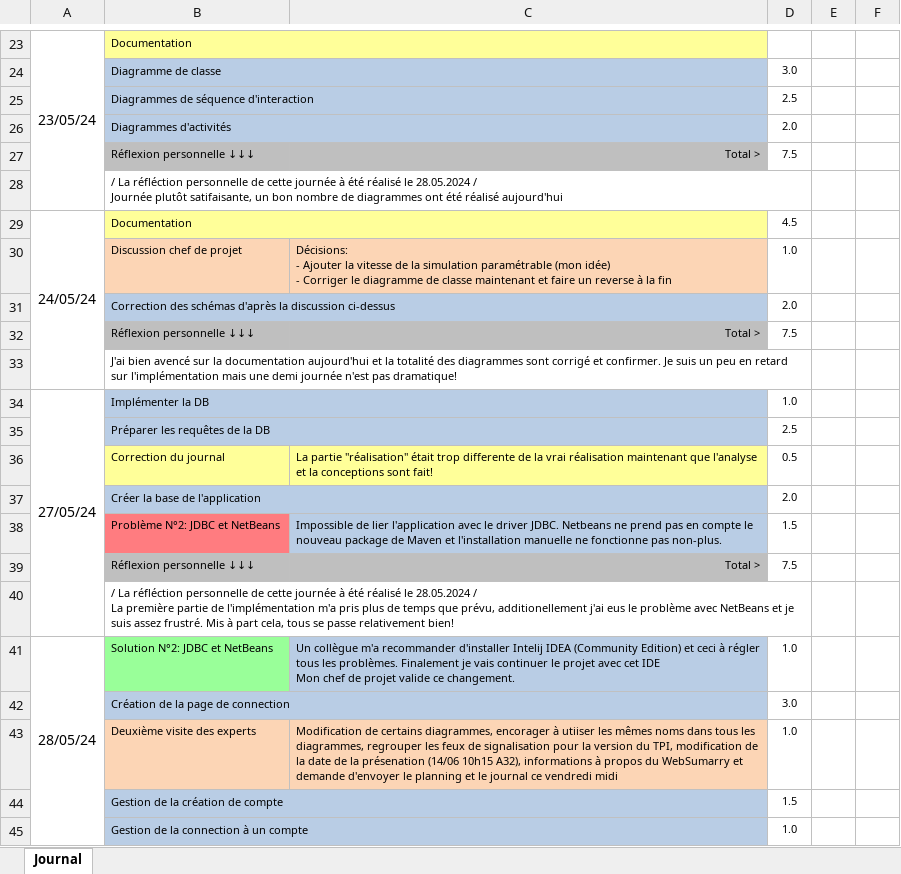
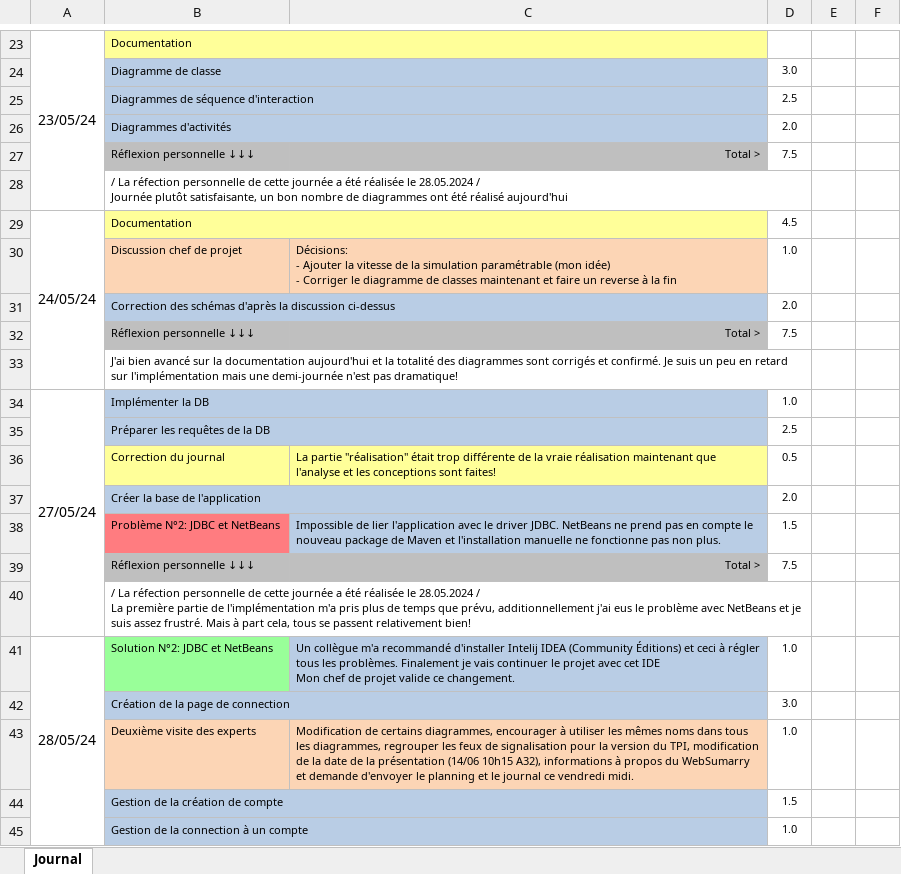
Before and after one commit to alikadev/RoadTrafficSimulator, an Excel workbook: docs/3_CAND_Modele_Journal_2024.xlsx, sheet Journal, drawn as a sheet; only a part is shown, gaps mark what is left out; values as stored, in another font and other column widths than the file's, no borders; conditional formats not drawn; ↵ is a line break in a cell; the diff covers the shown part only; the diff names each change by its address in the sheet, - before the commit and + after, or states it on an @@ line.

```diff
--- a/docs/3_CAND_Modele_Journal_2024.xlsx (sheet Journal)
+++ b/docs/3_CAND_Modele_Journal_2024.xlsx (sheet Journal)
-B28: / La réfléction personnelle de cette journée à été réalisé le 28.05.2024 / ↵ Journée plutôt satifaisante, un bon…
+B28: / La réfection personnelle de cette journée a été réalisée le 28.05.2024 / ↵ Journée plutôt satisfaisante, un bon…
-C30: …diagramme de classe maintenant et…
+C30: …diagramme de classes maintenant et…
-B33: J'ai bien avencé sur la documentation aujourd'hui et la totalité des diagrammes sont corrigé et confirmer. Je suis un peu en retard sur l'implémentation mais une demi journée n'est pas…
+B33: J'ai bien avancé sur la documentation aujourd'hui et la totalité des diagrammes sont corrigés et confirmé. Je suis un peu en retard sur l'implémentation mais une demi-journée n'est pas…
-C36: …était trop differente de la vrai réalisation maintenant que l'analyse et la conceptions sont fait!
+C36: …était trop différente de la vraie réalisation maintenant que l'analyse et les conceptions sont faites!
-C38: …driver JDBC. Netbeans ne prend pas en compte le nouveau package de Maven et l'installation manuelle ne fonctionne pas non-plus.
+C38: …driver JDBC. NetBeans ne prend pas en compte le nouveau package de Maven et l'installation manuelle ne fonctionne pas non plus.
-B40: / La réfléction personnelle de cette journée à été réalisé le 28.05.2024 / ↵ La première partie de l'implémentation m'a pris plus de temps que prévu, additionellement j'ai eus le problème avec NetBeans et je suis assez frustré. Mis à part cela, tous se passe relativement bien!
+B40: / La réfection personnelle de cette journée a été réalisée le 28.05.2024 / ↵ La première partie de l'implémentation m'a pris plus de temps que prévu, additionnellement j'ai eus le problème avec NetBeans et je suis assez frustré. Mais à part cela, tous se passent relativement bien!
-C41: …collègue m'a recommander d'installer Intelij IDEA (Community Edition) et ceci…
+C41: …collègue m'a recommandé d'installer Intelij IDEA (Community Éditions) et ceci…
-C43: …certains diagrammes, encorager à utiiser les mêmes noms dans tous les diagrammes, regrouper les feux de signalisation pour la version du TPI, modification de la date de la présenation (14/06 10h15 A32), informations à propos du WebSumarry et demande d'envoyer le planning et le journal ce vendredi midi
+C43: …certains diagrammes, encourager à utiliser les mêmes noms dans tous les diagrammes, regrouper les feux de signalisation pour la version du TPI, modification de la date de la présentation (14/06 10h15 A32), informations à propos du WebSumarry et demande d'envoyer le planning et le journal ce vendredi midi.
```
Also changed, not shown: 28 added rows, 25 removed rows, 9 edited cells, cell formats and merged cells elsewhere in this sheet, charts or pictures, docs/2_CAND_Modele_Planning_2024.xlsx, 43 other files.
